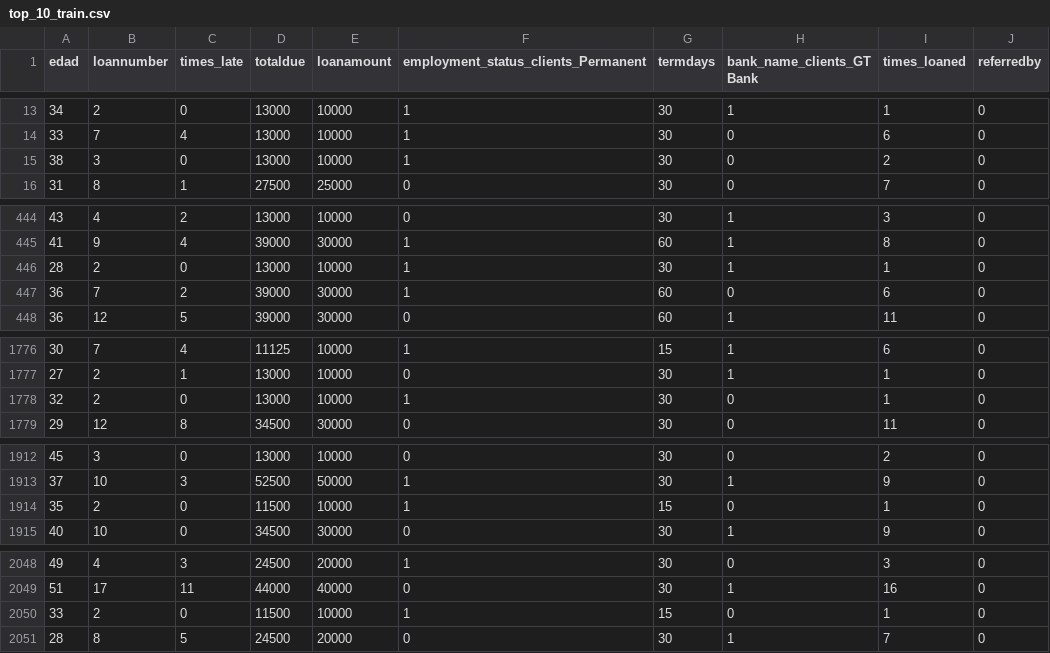
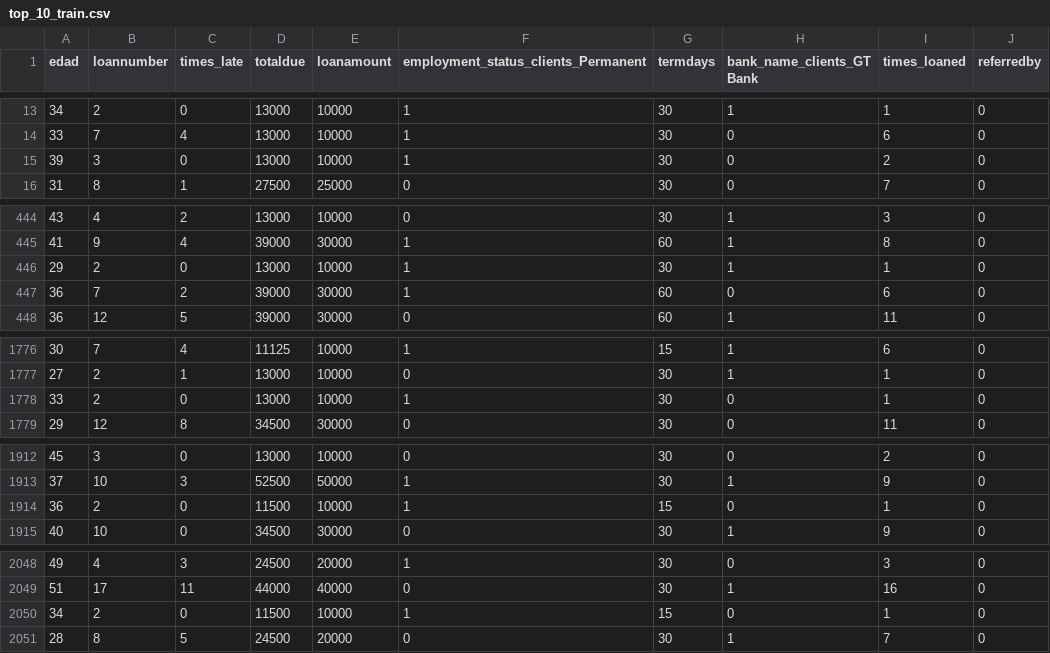
Before and after one commit to medinaltbx/G6_DP3, a CSV file: data/input/merged_data/train/top_10_train.csv, drawn as a sheet; only a part is shown, gaps mark what is left out; the diff covers the shown part only.

```diff
--- a/data/input/merged_data/train/top_10_train.csv
+++ b/data/input/merged_data/train/top_10_train.csv
@@ -14,3 +14,3 @@ edad;loannumber;times_late;totaldue;loanamount;employment_status_clients_Permane
 33;7;4;13000;10000;1;30;0;6;0
-38;3;0;13000;10000;1;30;0;2;0
+39;3;0;13000;10000;1;30;0;2;0
 31;8;1;27500;25000;0;30;0;7;0
@@ -445,3 +445,3 @@ edad;loannumber;times_late;totaldue;loanamount;employment_status_clients_Permane
 41;9;4;39000;30000;1;60;1;8;0
-28;2;0;13000;10000;1;30;1;1;0
+29;2;0;13000;10000;1;30;1;1;0
 36;7;2;39000;30000;1;60;0;6;0
@@ -1777,3 +1777,3 @@ edad;loannumber;times_late;totaldue;loanamount;employment_status_clients_Permane
 27;2;1;13000;10000;0;30;1;1;0
-32;2;0;13000;10000;1;30;0;1;0
+33;2;0;13000;10000;1;30;0;1;0
 29;12;8;34500;30000;0;30;0;11;0
@@ -1913,3 +1913,3 @@ edad;loannumber;times_late;totaldue;loanamount;employment_status_clients_Permane
 37;10;3;52500;50000;1;30;1;9;0
-35;2;0;11500;10000;1;15;0;1;0
+36;2;0;11500;10000;1;15;0;1;0
 40;10;0;34500;30000;0;30;1;9;0
@@ -2049,3 +2049,3 @@ edad;loannumber;times_late;totaldue;loanamount;employment_status_clients_Permane
 51;17;11;44000;40000;0;30;1;16;0
-33;2;0;11500;10000;1;15;0;1;0
+34;2;0;11500;10000;1;15;0;1;0
 28;8;5;24500;20000;0;30;1;7;0
```
Also changed, not shown: 3 added rows, 3 removed rows, 1 moved row and 30 edited cells elsewhere in this file, data/input/merged_data/train/cluster_train.csv, 3 other files.
